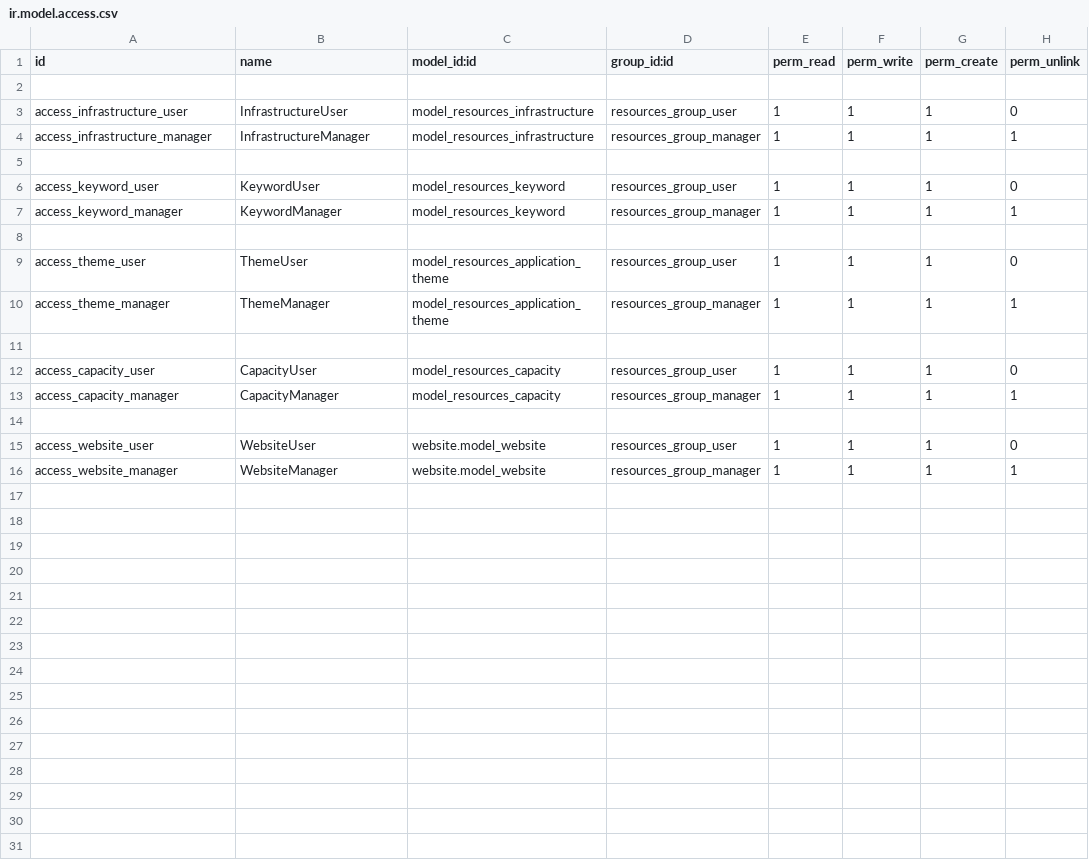
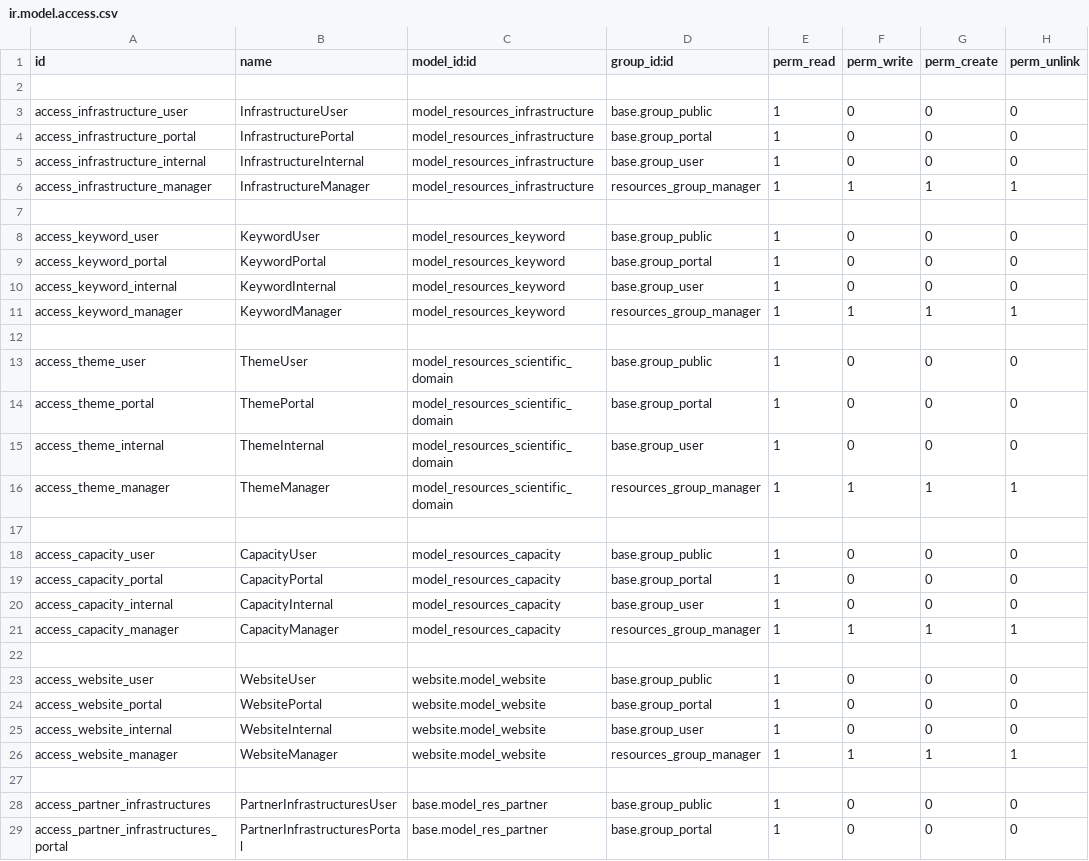
Before and after one commit to albieta/odoo-15, a CSV file: work/resources_app/security/ir.model.access.csv, drawn as a sheet.

```diff
--- a/work/resources_app/security/ir.model.access.csv
+++ b/work/resources_app/security/ir.model.access.csv
@@ -2,15 +2,28 @@ id,name,model_id:id,group_id:id,perm_read,perm_write,perm_create,perm_unlink
 
-access_infrastructure_user,InfrastructureUser,model_resources_infrastructure,resources_group_user,1,1,1,0
+access_infrastructure_user,InfrastructureUser,model_resources_infrastructure,base.group_public,1,0,0,0
+access_infrastructure_portal,InfrastructurePortal,model_resources_infrastructure,base.group_portal,1,0,0,0
+access_infrastructure_internal,InfrastructureInternal,model_resources_infrastructure,base.group_user,1,0,0,0
 access_infrastructure_manager,InfrastructureManager,model_resources_infrastructure,resources_group_manager,1,1,1,1
 
-access_keyword_user,KeywordUser,model_resources_keyword,resources_group_user,1,1,1,0
+access_keyword_user,KeywordUser,model_resources_keyword,base.group_public,1,0,0,0
+access_keyword_portal,KeywordPortal,model_resources_keyword,base.group_portal,1,0,0,0
+access_keyword_internal,KeywordInternal,model_resources_keyword,base.group_user,1,0,0,0
 access_keyword_manager,KeywordManager,model_resources_keyword,resources_group_manager,1,1,1,1
 
-access_theme_user,ThemeUser,model_resources_application_theme,resources_group_user,1,1,1,0
-access_theme_manager,ThemeManager,model_resources_application_theme,resources_group_manager,1,1,1,1
+access_theme_user,ThemeUser,model_resources_scientific_domain,base.group_public,1,0,0,0
+access_theme_portal,ThemePortal,model_resources_scientific_domain,base.group_portal,1,0,0,0
+access_theme_internal,ThemeInternal,model_resources_scientific_domain,base.group_user,1,0,0,0
+access_theme_manager,ThemeManager,model_resources_scientific_domain,resources_group_manager,1,1,1,1
 
-access_capacity_user,CapacityUser,model_resources_capacity,resources_group_user,1,1,1,0
+access_capacity_user,CapacityUser,model_resources_capacity,base.group_public,1,0,0,0
+access_capacity_portal,CapacityPortal,model_resources_capacity,base.group_portal,1,0,0,0
+access_capacity_internal,CapacityInternal,model_resources_capacity,base.group_user,1,0,0,0
 access_capacity_manager,CapacityManager,model_resources_capacity,resources_group_manager,1,1,1,1
 
-access_website_user,WebsiteUser,website.model_website,resources_group_user,1,1,1,0
+access_website_user,WebsiteUser,website.model_website,base.group_public,1,0,0,0
+access_website_portal,WebsitePortal,website.model_website,base.group_portal,1,0,0,0
+access_website_internal,WebsiteInternal,website.model_website,base.group_user,1,0,0,0
 access_website_manager,WebsiteManager,website.model_website,resources_group_manager,1,1,1,1
+
+access_partner_infrastructures,PartnerInfrastructuresUser,base.model_res_partner,base.group_public,1,0,0,0
+access_partner_infrastructures_portal,PartnerInfrastructuresPortal,base.model_res_partner,base.group_portal,1,0,0,0
```
Also changed, not shown: 21 other files.
